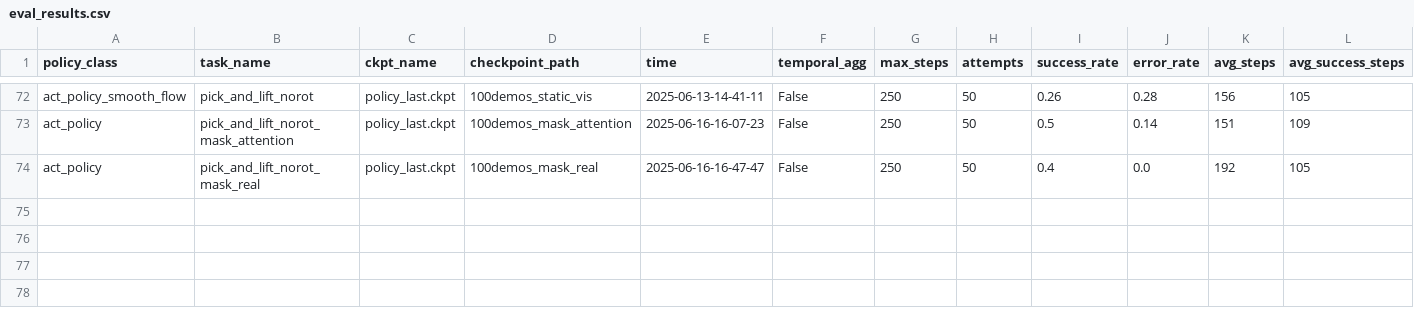
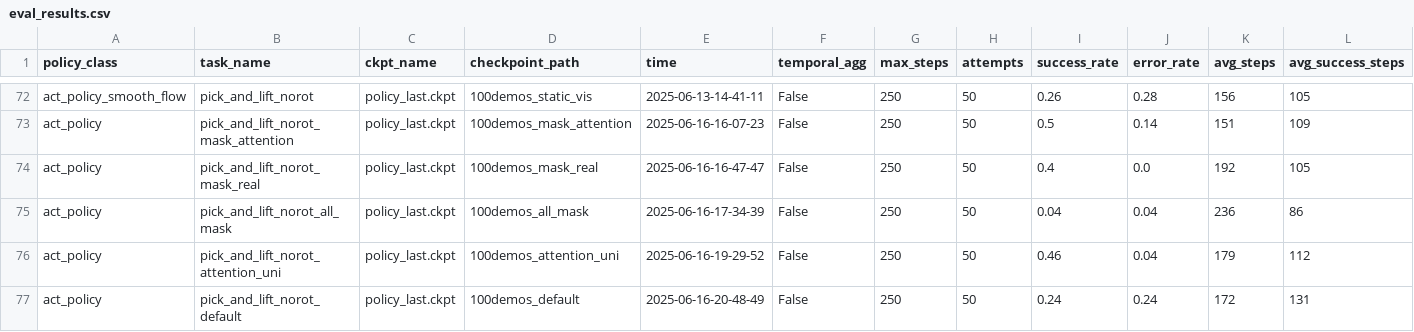
Before and after one commit to madokamoon/rlbench_imitation_learning, a CSV file: eval_results.csv, drawn as a sheet; only a part is shown, gaps mark what is left out; rows hold the shown columns only; the diff names each change by its address in the sheet, - before the commit and + after, or states it on an @@ line.

```diff
--- a/eval_results.csv
+++ b/eval_results.csv
+row 75: act_policy | pick_and_lift_norot_all_mask | policy_last.ckpt | 100demos_all_mask | 2025-06-16-17-34-39 | False | 250 | 50 | 0.04 | 0.04 | 236 | 86
+row 76: act_policy | pick_and_lift_norot_attention_uni | policy_last.ckpt | 100demos_attention_uni | 2025-06-16-19-29-52 | False | 250 | 50 | 0.46 | 0.04 | 179 | 112
+row 77: act_policy | pick_and_lift_norot_default | policy_last.ckpt | 100demos_default | 2025-06-16-20-48-49 | False | 250 | 50 | 0.24 | 0.24 | 172 | 131
```
Also changed, not shown: 1 other file.
